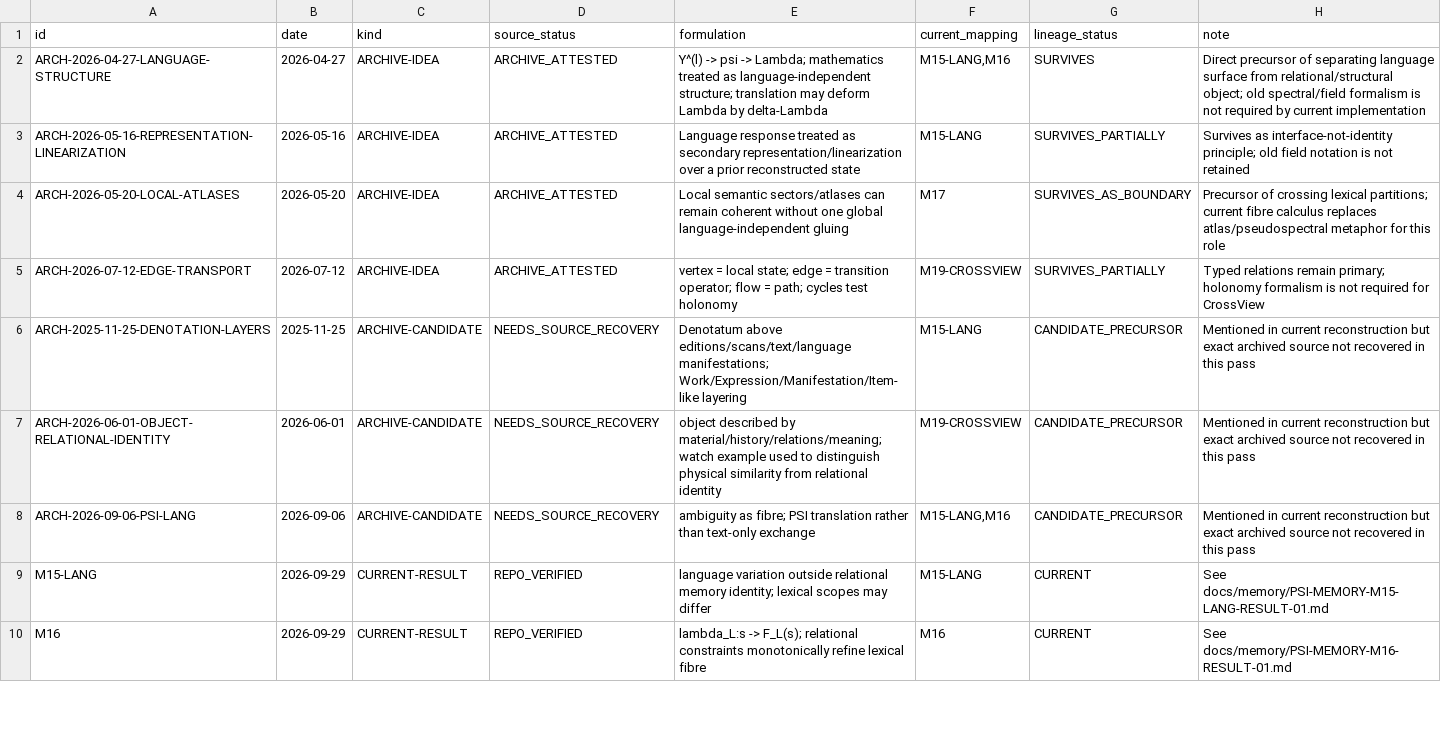
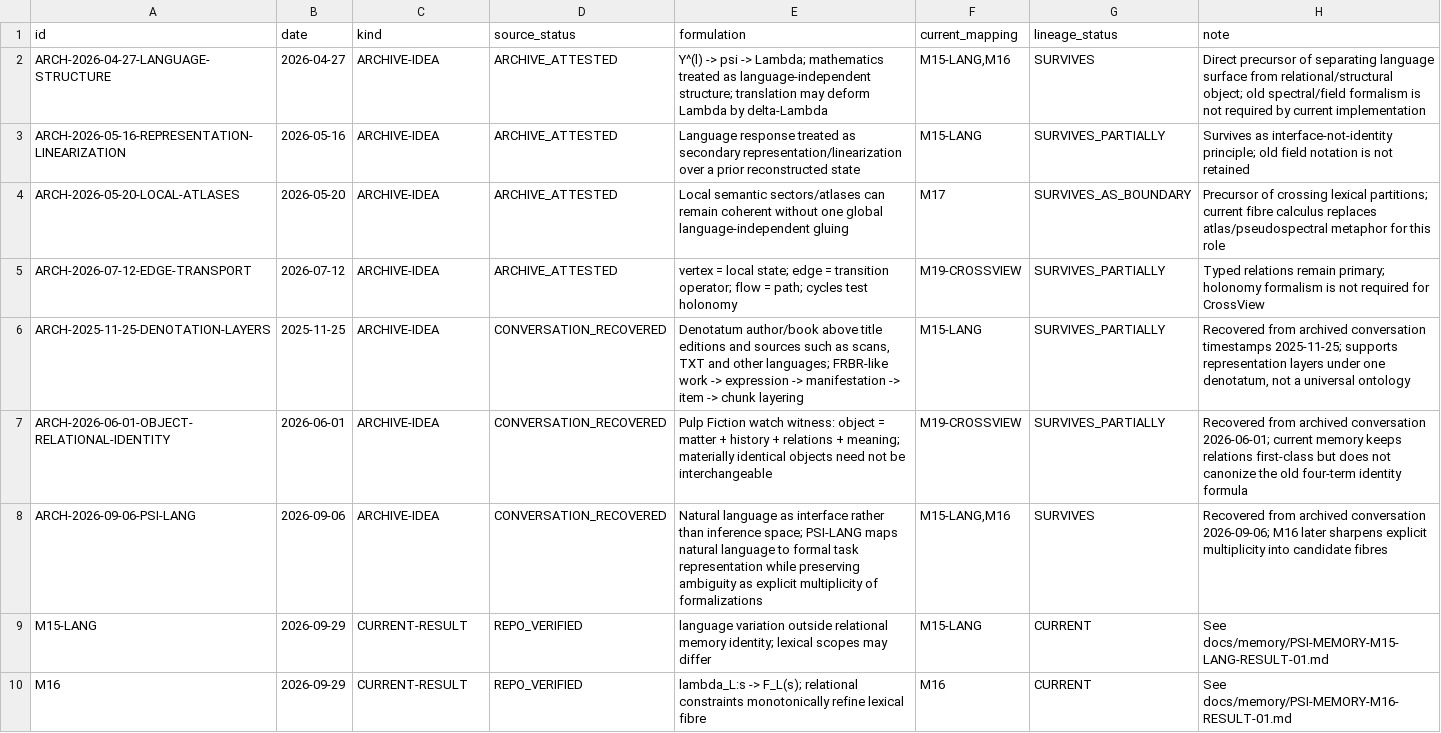
Before and after one commit to smoczynski-b/PSI, a TSV file: docs/memory/arch-lang-lineage-nodes-01.tsv, drawn as a sheet; only a part is shown.

Commit message:
Promote recovered language genealogy sources

```diff
--- a/docs/memory/arch-lang-lineage-nodes-01.tsv
+++ b/docs/memory/arch-lang-lineage-nodes-01.tsv
@@ -5,5 +5,5 @@ ARCH-2026-05-20-LOCAL-ATLASES	2026-05-20	ARCHIVE-IDEA	ARCHIVE_ATTESTED	Local sem
 ARCH-2026-07-12-EDGE-TRANSPORT	2026-07-12	ARCHIVE-IDEA	ARCHIVE_ATTESTED	vertex = local state; edge = transition operator; flow = path; cycles test holonomy	M19-CROSSVIEW	SURVIVES_PARTIALLY	Typed relations remain primary; holonomy formalism is not required for CrossView
-ARCH-2025-11-25-DENOTATION-LAYERS	2025-11-25	ARCHIVE-CANDIDATE	NEEDS_SOURCE_RECOVERY	Denotatum above editions/scans/text/language manifestations; Work/Expression/Manifestation/Item-like layering	M15-LANG	CANDIDATE_PRECURSOR	Mentioned in current reconstruction but exact archived source not recovered in this pass
-ARCH-2026-06-01-OBJECT-RELATIONAL-IDENTITY	2026-06-01	ARCHIVE-CANDIDATE	NEEDS_SOURCE_RECOVERY	object described by material/history/relations/meaning; watch example used to distinguish physical similarity from relational identity	M19-CROSSVIEW	CANDIDATE_PRECURSOR	Mentioned in current reconstruction but exact archived source not recovered in this pass
-ARCH-2026-09-06-PSI-LANG	2026-09-06	ARCHIVE-CANDIDATE	NEEDS_SOURCE_RECOVERY	ambiguity as fibre; PSI translation rather than text-only exchange	M15-LANG,M16	CANDIDATE_PRECURSOR	Mentioned in current reconstruction but exact archived source not recovered in this pass
+ARCH-2025-11-25-DENOTATION-LAYERS	2025-11-25	ARCHIVE-IDEA	CONVERSATION_RECOVERED	Denotatum author/book above title editions and sources such as scans, TXT and other languages; FRBR-like work -> expression -> manifestation -> item -> chunk layering	M15-LANG	SURVIVES_PARTIALLY	Recovered from archived conversation timestamps 2025-11-25; supports representation layers under one denotatum, not a universal ontology
+ARCH-2026-06-01-OBJECT-RELATIONAL-IDENTITY	2026-06-01	ARCHIVE-IDEA	CONVERSATION_RECOVERED	Pulp Fiction watch witness: object = matter + history + relations + meaning; materially identical objects need not be interchangeable	M19-CROSSVIEW	SURVIVES_PARTIALLY	Recovered from archived conversation 2026-06-01; current memory keeps relations first-class but does not canonize the old four-term identity formula
+ARCH-2026-09-06-PSI-LANG	2026-09-06	ARCHIVE-IDEA	CONVERSATION_RECOVERED	Natural language as interface rather than inference space; PSI-LANG maps natural language to formal task representation while preserving ambiguity as explicit multiplicity of formalizations	M15-LANG,M16	SURVIVES	Recovered from archived conversation 2026-09-06; M16 later sharpens explicit multiplicity into candidate fibres
 M15-LANG	2026-09-29	CURRENT-RESULT	REPO_VERIFIED	language variation outside relational memory identity; lexical scopes may differ	M15-LANG	CURRENT	See docs/memory/PSI-MEMORY-M15-LANG-RESULT-01.md
```
